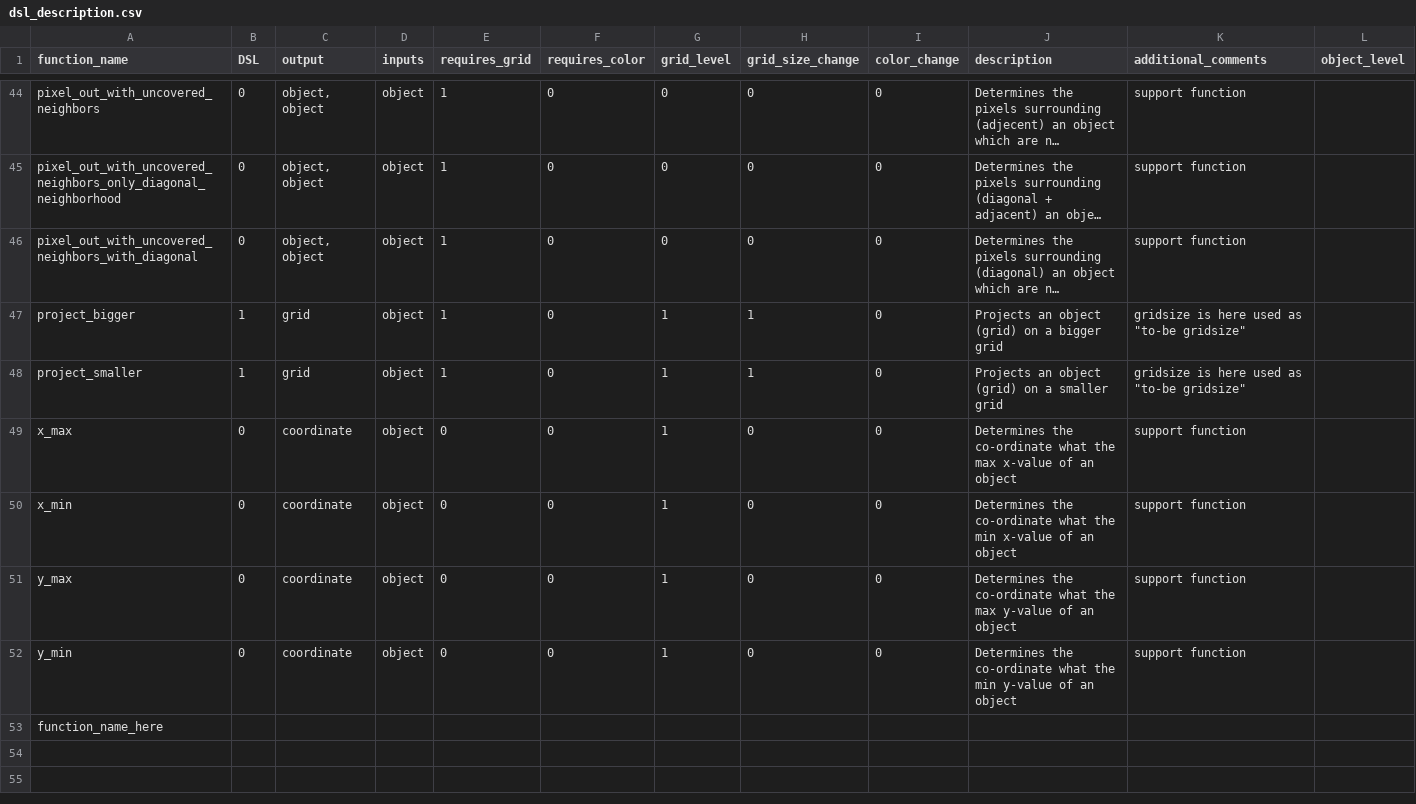
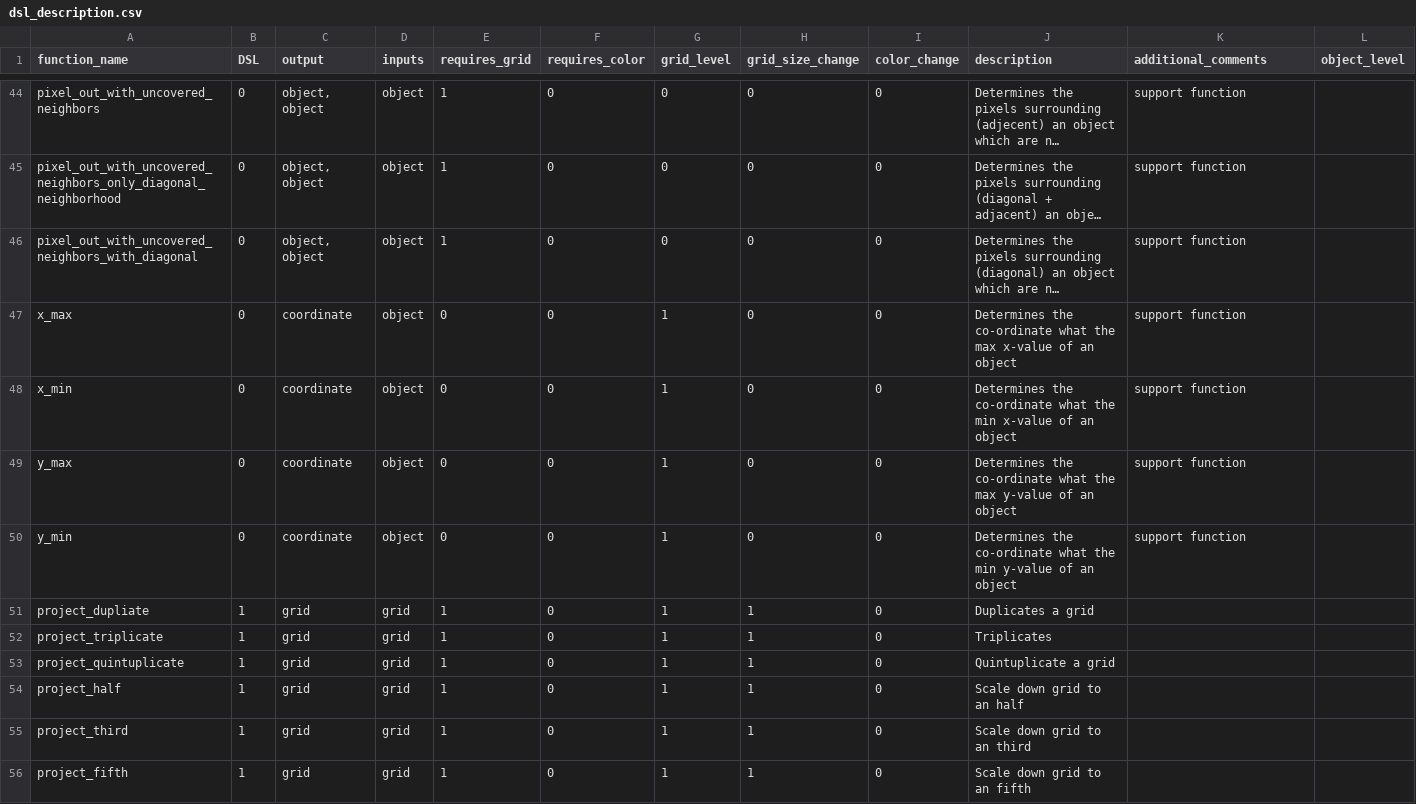
Before and after one commit to ClaraRiedmiller/ARC, a CSV file: dsl/dsl_description.csv, drawn as a sheet; only a part is shown, gaps mark what is left out; long unchanged cells end in …; removed rows and columns are numbered as before the commit, all else as after; the diff names each change by its address in the sheet, - before the commit and + after, or states it on an @@ line.

Commit message:
Update dsl_description.csv
includes new functions

```diff
--- a/dsl/dsl_description.csv
+++ b/dsl/dsl_description.csv
-row 47: project_bigger | 1 | grid | object | 1 | 0 | 1 | 1 | 0 | Projects an object (grid) on a bigger grid | gridsize is here used as "to-be gridsize"
-row 48: project_smaller | 1 | grid | object | 1 | 0 | 1 | 1 | 0 | Projects an object (grid) on a smaller grid | gridsize is here used as "to-be gridsize"
-row 53: function_name_here
+row 51: project_dupliate | 1 | grid | grid | 1 | 0 | 1 | 1 | 0 | Duplicates a grid
+row 52: project_triplicate | 1 | grid | grid | 1 | 0 | 1 | 1 | 0 | Triplicates
+row 53: project_quintuplicate | 1 | grid | grid | 1 | 0 | 1 | 1 | 0 | Quintuplicate a grid
+row 54: project_half | 1 | grid | grid | 1 | 0 | 1 | 1 | 0 | Scale down grid to an half
+row 55: project_third | 1 | grid | grid | 1 | 0 | 1 | 1 | 0 | Scale down grid to an third
+row 56: project_fifth | 1 | grid | grid | 1 | 0 | 1 | 1 | 0 | Scale down grid to an fifth
```
